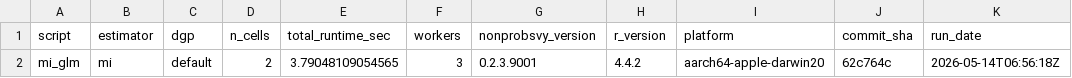
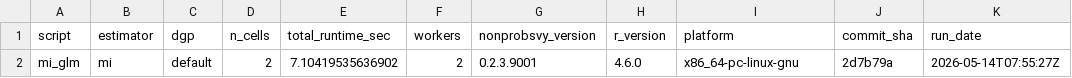
Before and after one commit to ncn-foreigners/nonprobsvy-coverage, a CSV file: results/mi/mi_glm_metadata.csv, drawn as a sheet.

```diff
--- a/results/mi/mi_glm_metadata.csv
+++ b/results/mi/mi_glm_metadata.csv
@@ -1,2 +1,2 @@
 script,estimator,dgp,n_cells,total_runtime_sec,workers,nonprobsvy_version,r_version,platform,commit_sha,run_date
-mi_glm,mi,default,2,3.79048109054565,3,0.2.3.9001,4.4.2,aarch64-apple-darwin20,62c764c,2026-05-14T06:56:18Z
+mi_glm,mi,default,2,7.10419535636902,2,0.2.3.9001,4.6.0,x86_64-pc-linux-gnu,2d7b79a,2026-05-14T07:55:27Z
```
Also changed, not shown: results/mi/mi_glm_coverage.csv, results/mi/mi_nn_metadata.csv, 5 other files.
